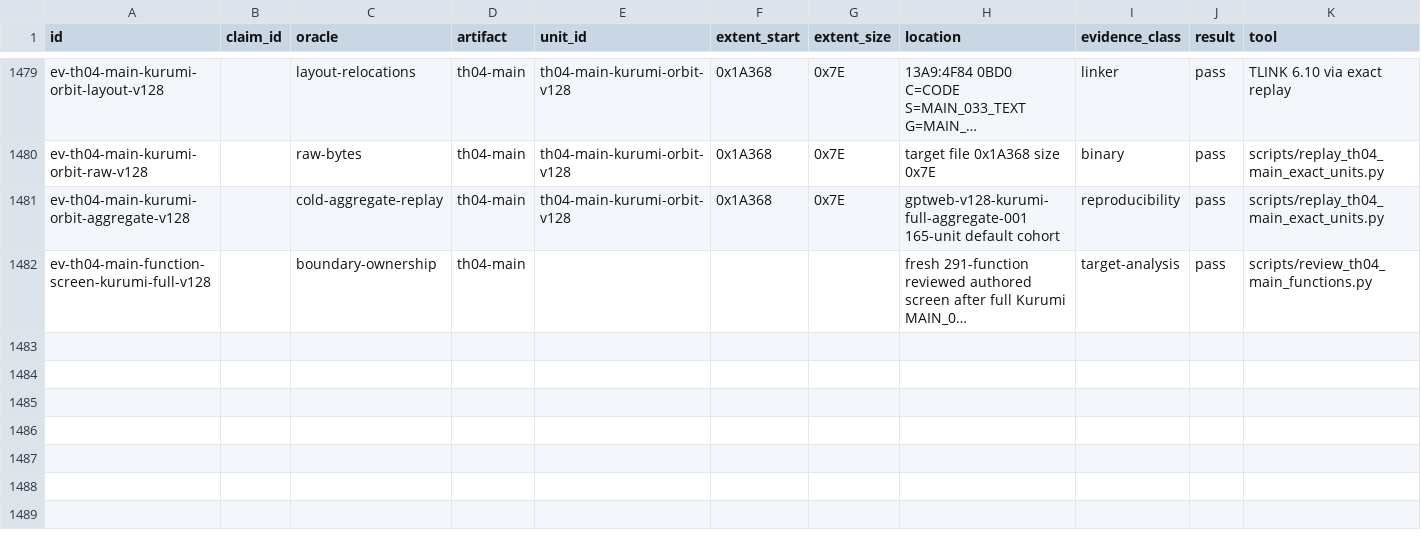
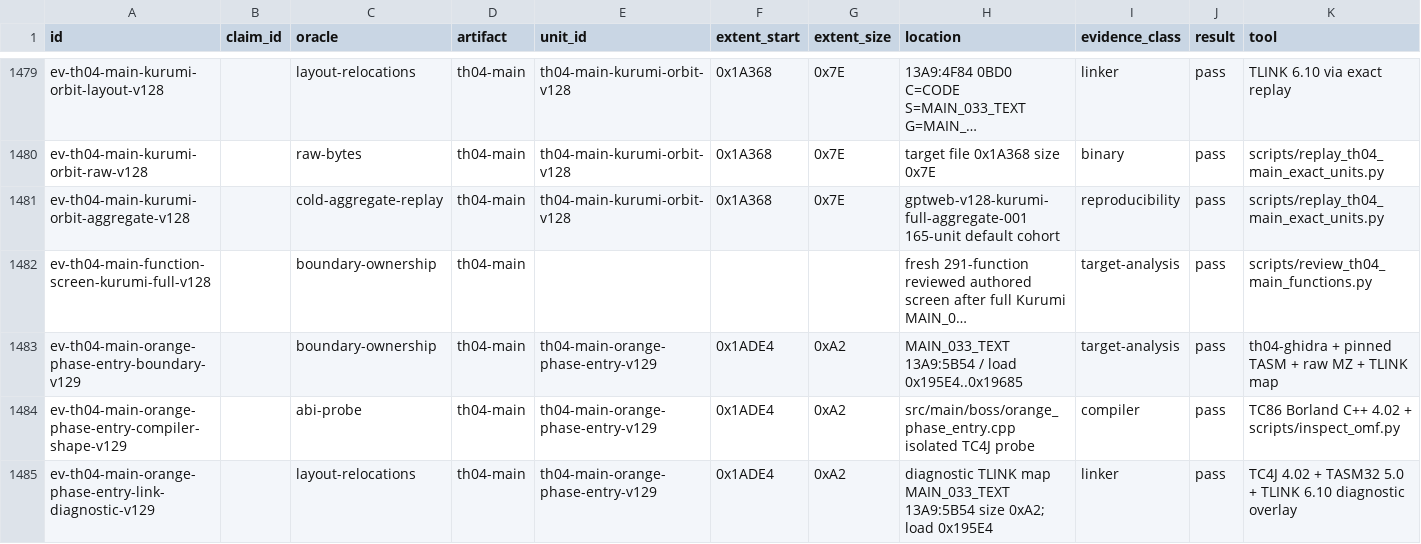
Before and after one commit to N0zoM1z0/th04, a CSV file: config/evidence.csv, drawn as a sheet; only a part is shown, gaps mark what is left out; long unchanged cells end in …; rows hold the shown columns only; the diff names each change by its address in the sheet, - before the commit and + after, or states it on an @@ line.

Commit message:
gpt-web: review Orange phase-entry boundary

```diff
--- a/config/evidence.csv
+++ b/config/evidence.csv
+row 1483: ev-th04-main-orange-phase-entry-boundary-v129 |  | boundary-ownership | th04-main | th04-main-orange-phase-entry-v129 | 0x1ADE4 | 0xA2 | MAIN_033_TEXT 13A9:5B54 / load 0x195E4..0x19685 | target-analysis | pass | th04-ghidra + pinned TASM + raw MZ + TLINK map
+row 1484: ev-th04-main-orange-phase-entry-compiler-shape-v129 |  | abi-probe | th04-main | th04-main-orange-phase-entry-v129 | 0x1ADE4 | 0xA2 | src/main/boss/orange_phase_entry.cpp isolated TC4J probe | compiler | pass | TC86 Borland C++ 4.02 + scripts/inspect_omf.py
+row 1485: ev-th04-main-orange-phase-entry-link-diagnostic-v129 |  | layout-relocations | th04-main | th04-main-orange-phase-entry-v129 | 0x1ADE4 | 0xA2 | diagnostic TLINK map MAIN_033_TEXT 13A9:5B54 size 0xA2; load 0x195E4 | linker | pass | TC4J 4.02 + TASM32 5.0 + TLINK 6.10 diagnostic overlay
```
Also changed, not shown: config/th04_function_boundaries.csv, config/th04_main_authored_functions.csv, 8 other files.
